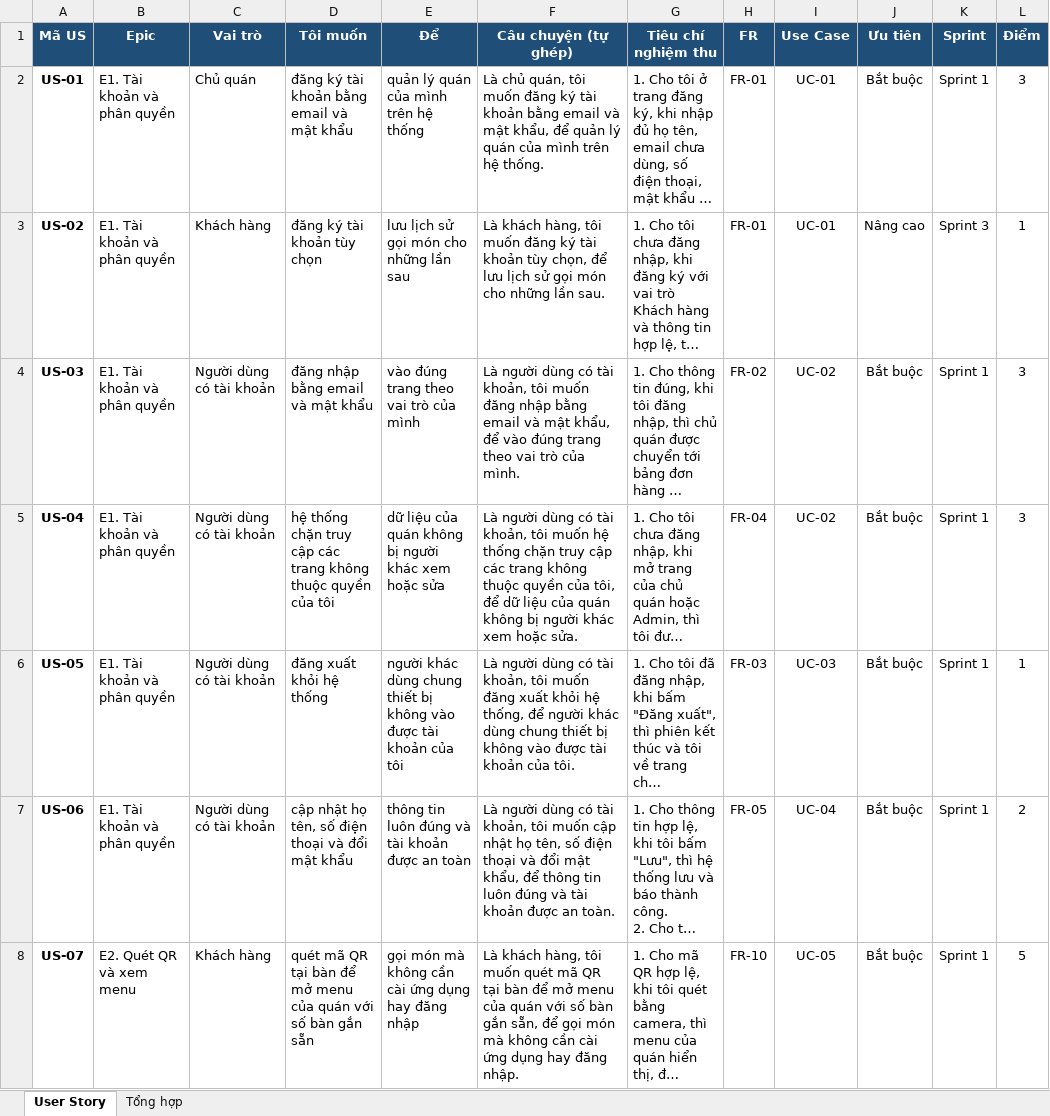
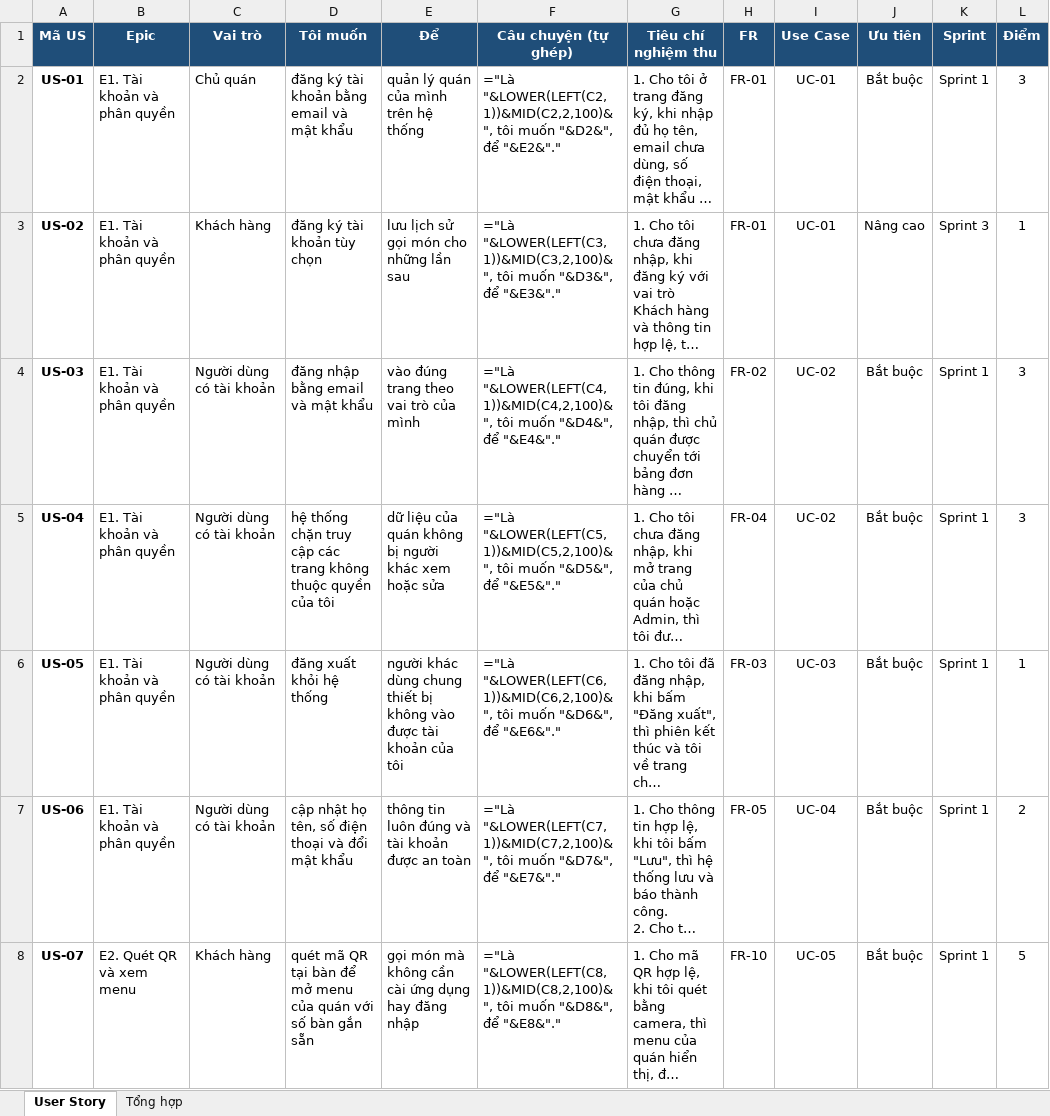
Before and after one commit to Caykhongg/CNPM-TULO, an Excel workbook: docs/UserStory_QuickOrder_v0.1.xlsx, sheet User Story, drawn as a sheet; only a part is shown; long unchanged cells end in …; values as stored, in another font and other column widths than the file's, no borders; formulas without a stored value are shown as written; charts and pictures and conditional formats not drawn; the diff covers the shown part only; the diff names each change by its address in the sheet, - before the commit and + after, or states it on an @@ line.

```diff
--- a/docs/UserStory_QuickOrder_v0.1.xlsx (sheet User Story)
+++ b/docs/UserStory_QuickOrder_v0.1.xlsx (sheet User Story)
-F2 (Câu chuyện (tự ghép)): Là chủ quán, tôi muốn đăng ký tài khoản bằng email và mật khẩu, để quản lý quán của mình trên hệ thống.
+F2 (Câu chuyện (tự ghép)): ="Là "&LOWER(LEFT(C2,1))&MID(C2,2,100)&", tôi muốn "&D2&", để "&E2&"."
-F3 (Câu chuyện (tự ghép)): Là khách hàng, tôi muốn đăng ký tài khoản tùy chọn, để lưu lịch sử gọi món cho những lần sau.
+F3 (Câu chuyện (tự ghép)): ="Là "&LOWER(LEFT(C3,1))&MID(C3,2,100)&", tôi muốn "&D3&", để "&E3&"."
-F4 (Câu chuyện (tự ghép)): Là người dùng có tài khoản, tôi muốn đăng nhập bằng email và mật khẩu, để vào đúng trang theo vai trò của mình.
+F4 (Câu chuyện (tự ghép)): ="Là "&LOWER(LEFT(C4,1))&MID(C4,2,100)&", tôi muốn "&D4&", để "&E4&"."
-F5 (Câu chuyện (tự ghép)): Là người dùng có tài khoản, tôi muốn hệ thống chặn truy cập các trang không thuộc quyền của tôi, để dữ liệu của quán không bị người khác xem hoặc sửa.
+F5 (Câu chuyện (tự ghép)): ="Là "&LOWER(LEFT(C5,1))&MID(C5,2,100)&", tôi muốn "&D5&", để "&E5&"."
-F6 (Câu chuyện (tự ghép)): Là người dùng có tài khoản, tôi muốn đăng xuất khỏi hệ thống, để người khác dùng chung thiết bị không vào được tài khoản của tôi.
+F6 (Câu chuyện (tự ghép)): ="Là "&LOWER(LEFT(C6,1))&MID(C6,2,100)&", tôi muốn "&D6&", để "&E6&"."
-F7 (Câu chuyện (tự ghép)): Là người dùng có tài khoản, tôi muốn cập nhật họ tên, số điện thoại và đổi mật khẩu, để thông tin luôn đúng và tài khoản được an toàn.
+F7 (Câu chuyện (tự ghép)): ="Là "&LOWER(LEFT(C7,1))&MID(C7,2,100)&", tôi muốn "&D7&", để "&E7&"."
-F8 (Câu chuyện (tự ghép)): Là khách hàng, tôi muốn quét mã QR tại bàn để mở menu của quán với số bàn gắn sẵn, để gọi món mà không cần cài ứng dụng hay đăng nhập.
+F8 (Câu chuyện (tự ghép)): ="Là "&LOWER(LEFT(C8,1))&MID(C8,2,100)&", tôi muốn "&D8&", để "&E8&"."
```
Also changed, not shown: 60 edited cells elsewhere in this sheet, sheet Tổng hợp, charts or pictures, docs/Danh_sach_chuc_nang_QuickOrder.xlsx, 2 other files.
